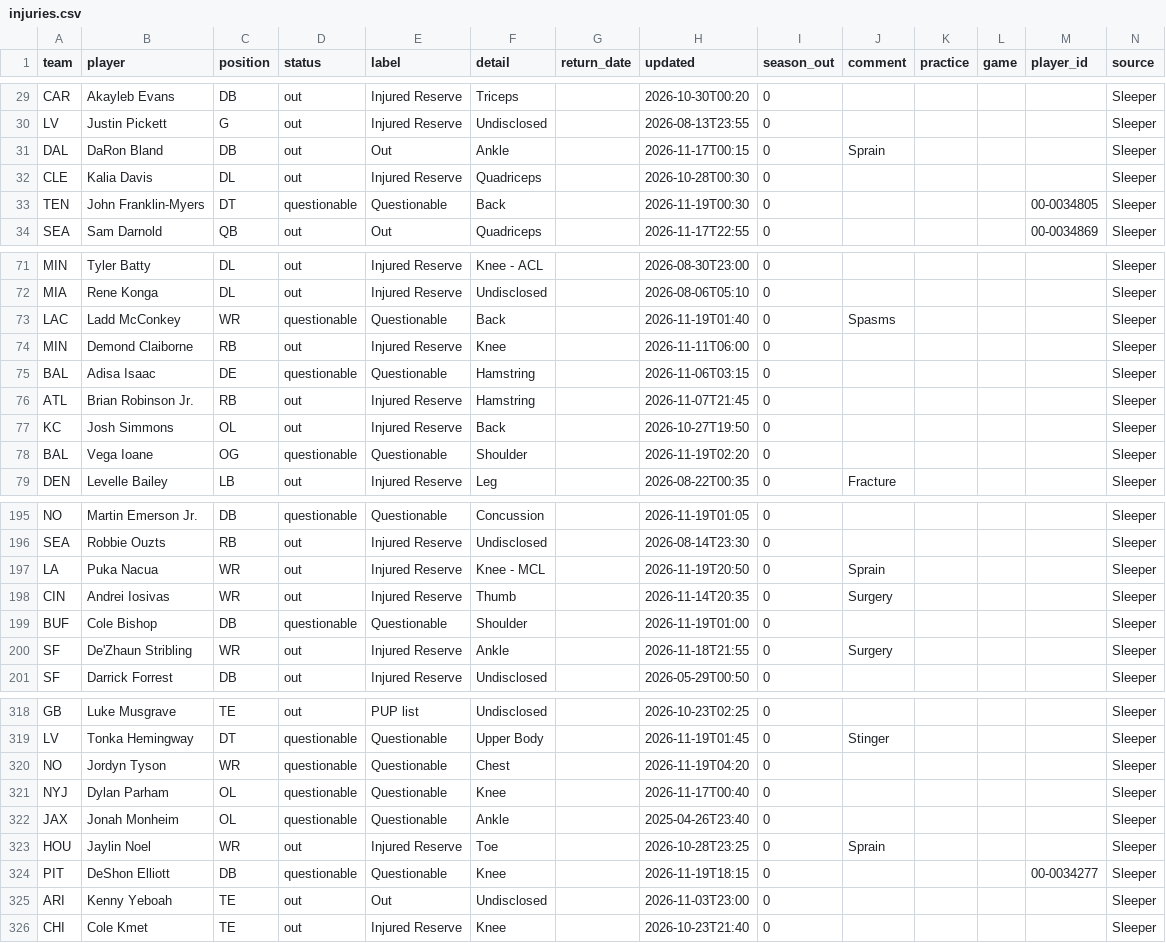
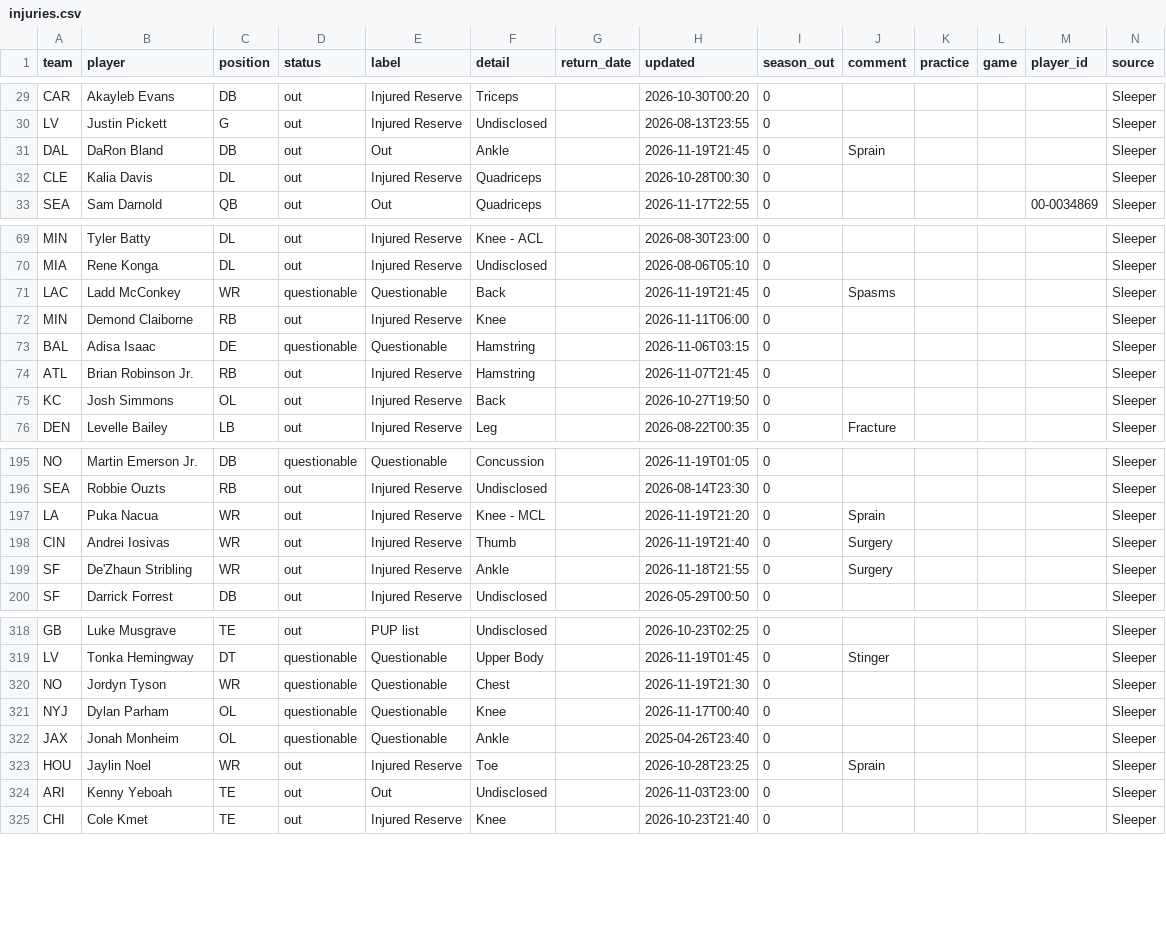
Before and after one commit to bwik4/Matchup-Lab, a CSV file: data/injuries.csv, drawn as a sheet; only a part is shown, gaps mark what is left out; the diff covers the shown part only.

```diff
--- a/data/injuries.csv
+++ b/data/injuries.csv
@@ -30,5 +30,4 @@ CAR,Akayleb Evans,DB,out,Injured Reserve,Triceps,,2026-10-30T00:20,0,,,,,Sleeper
 LV,Justin Pickett,G,out,Injured Reserve,Undisclosed,,2026-08-13T23:55,0,,,,,Sleeper
-DAL,DaRon Bland,DB,out,Out,Ankle,,2026-11-17T00:15,0,Sprain,,,,Sleeper
+DAL,DaRon Bland,DB,out,Out,Ankle,,2026-11-19T21:45,0,Sprain,,,,Sleeper
 CLE,Kalia Davis,DL,out,Injured Reserve,Quadriceps,,2026-10-28T00:30,0,,,,,Sleeper
-TEN,John Franklin-Myers,DT,questionable,Questionable,Back,,2026-11-19T00:30,0,,,,00-0034805,Sleeper
 SEA,Sam Darnold,QB,out,Out,Quadriceps,,2026-11-17T22:55,0,,,,00-0034869,Sleeper
@@ -72,3 +70,3 @@ MIN,Tyler Batty,DL,out,Injured Reserve,Knee - ACL,,2026-08-30T23:00,0,,,,,Sleepe
 MIA,Rene Konga,DL,out,Injured Reserve,Undisclosed,,2026-08-06T05:10,0,,,,,Sleeper
-LAC,Ladd McConkey,WR,questionable,Questionable,Back,,2026-11-19T01:40,0,Spasms,,,,Sleeper
+LAC,Ladd McConkey,WR,questionable,Questionable,Back,,2026-11-19T21:45,0,Spasms,,,,Sleeper
 MIN,Demond Claiborne,RB,out,Injured Reserve,Knee,,2026-11-11T06:00,0,,,,,Sleeper
@@ -77,3 +75,2 @@ ATL,Brian Robinson Jr.,RB,out,Injured Reserve,Hamstring,,2026-11-07T21:45,0,,,,,
 KC,Josh Simmons,OL,out,Injured Reserve,Back,,2026-10-27T19:50,0,,,,,Sleeper
-BAL,Vega Ioane,OG,questionable,Questionable,Shoulder,,2026-11-19T02:20,0,,,,,Sleeper
 DEN,Levelle Bailey,LB,out,Injured Reserve,Leg,,2026-08-22T00:35,0,Fracture,,,,Sleeper
@@ -196,5 +196,4 @@ NO,Martin Emerson Jr.,DB,questionable,Questionable,Concussion,,2026-11-19T01:05,
 SEA,Robbie Ouzts,RB,out,Injured Reserve,Undisclosed,,2026-08-14T23:30,0,,,,,Sleeper
-LA,Puka Nacua,WR,out,Injured Reserve,Knee - MCL,,2026-11-19T20:50,0,Sprain,,,,Sleeper
-CIN,Andrei Iosivas,WR,out,Injured Reserve,Thumb,,2026-11-14T20:35,0,Surgery,,,,Sleeper
-BUF,Cole Bishop,DB,questionable,Questionable,Shoulder,,2026-11-19T01:00,0,,,,,Sleeper
+LA,Puka Nacua,WR,out,Injured Reserve,Knee - MCL,,2026-11-19T21:20,0,Sprain,,,,Sleeper
+CIN,Andrei Iosivas,WR,out,Injured Reserve,Thumb,,2026-11-19T21:40,0,Surgery,,,,Sleeper
 SF,De'Zhaun Stribling,WR,out,Injured Reserve,Ankle,,2026-11-18T21:55,0,Surgery,,,,Sleeper
@@ -319,3 +319,3 @@ GB,Luke Musgrave,TE,out,PUP list,Undisclosed,,2026-10-23T02:25,0,,,,,Sleeper
 LV,Tonka Hemingway,DT,questionable,Questionable,Upper Body,,2026-11-19T01:45,0,Stinger,,,,Sleeper
-NO,Jordyn Tyson,WR,questionable,Questionable,Chest,,2026-11-19T04:20,0,,,,,Sleeper
+NO,Jordyn Tyson,WR,questionable,Questionable,Chest,,2026-11-19T21:30,0,,,,,Sleeper
 NYJ,Dylan Parham,OL,questionable,Questionable,Knee,,2026-11-17T00:40,0,,,,,Sleeper
@@ -323,3 +323,2 @@ JAX,Jonah Monheim,OL,questionable,Questionable,Ankle,,2025-04-26T23:40,0,,,,,Sle
 HOU,Jaylin Noel,WR,out,Injured Reserve,Toe,,2026-10-28T23:25,0,Sprain,,,,Sleeper
-PIT,DeShon Elliott,DB,questionable,Questionable,Knee,,2026-11-19T18:15,0,,,,00-0034277,Sleeper
 ARI,Kenny Yeboah,TE,out,Out,Undisclosed,,2026-11-03T23:00,0,,,,,Sleeper
```
Also changed, not shown: 7 added rows, 7 removed rows and 12 edited cells elsewhere in this file, data/sleeper_players.csv, data/sleeper_trending.csv.
